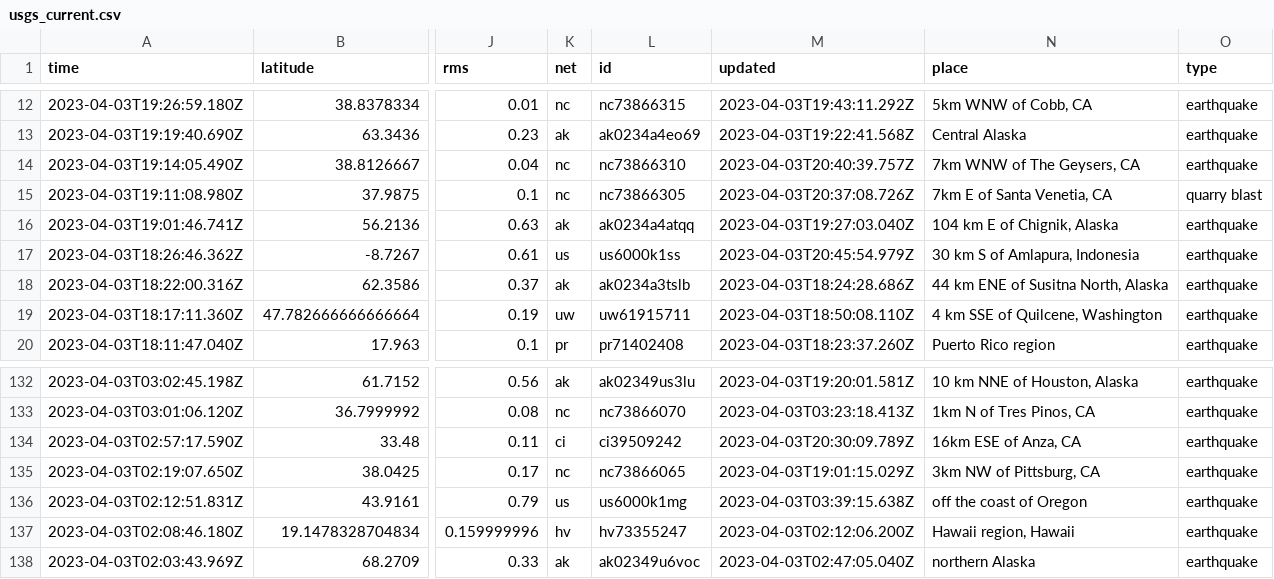
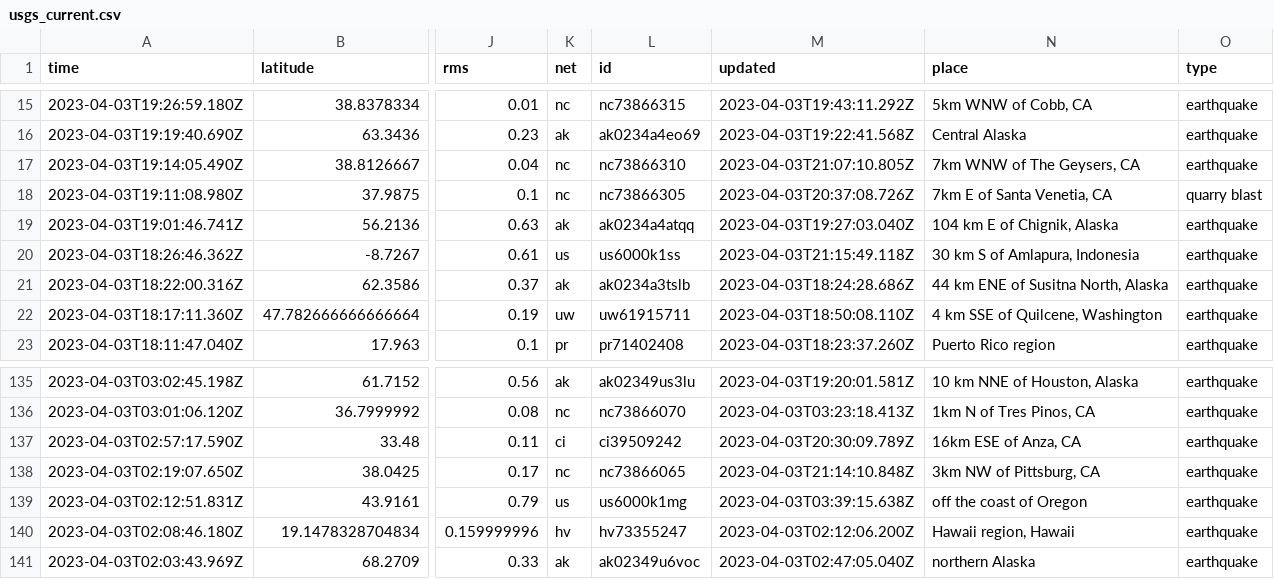
Before and after one commit to katielicari/nicar22-github-action, a CSV file: usgs_current.csv, drawn as a sheet; only a part is shown, gaps mark what is left out; addresses are those after the commit; the diff covers the shown part only; the diff names each change by its address in the sheet, - before the commit and + after, or states it on an @@ line.

```diff
--- a/usgs_current.csv
+++ b/usgs_current.csv
-M17 (updated): 2023-04-03T20:40:39.757Z
+M17 (updated): 2023-04-03T21:07:10.805Z
-M20 (updated): 2023-04-03T20:45:54.979Z
+M20 (updated): 2023-04-03T21:15:49.118Z
-M138 (updated): 2023-04-03T19:01:15.029Z
+M138 (updated): 2023-04-03T21:14:10.848Z
```
Also changed, not shown: 5 added rows, 3 removed rows and 3 edited cells elsewhere in this file.
